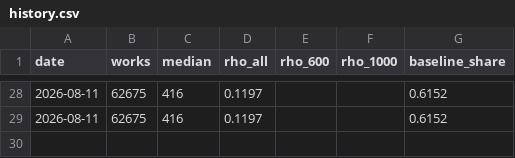
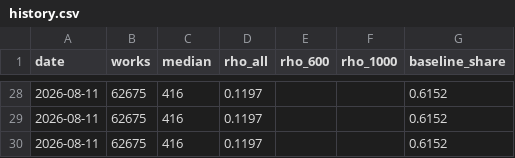
Before and after one commit to charlie-tren/lindy-curve, a CSV file: data/history.csv, drawn as a sheet; only a part is shown, gaps mark what is left out.

```diff
--- a/data/history.csv
+++ b/data/history.csv
@@ -29 +29,2 @@ date,works,median,rho_all,rho_600,rho_1000,baseline_share
 2026-08-11,62675,416,0.1197,,,0.6152
+2026-08-11,62675,416,0.1197,,,0.6152
```
Also changed, not shown: 4 other files.
